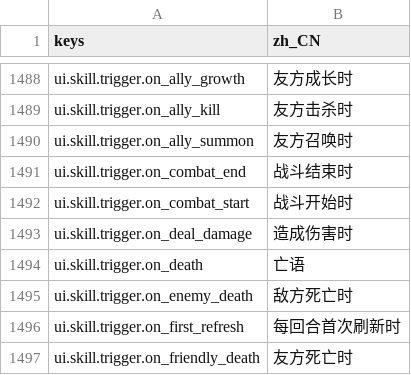
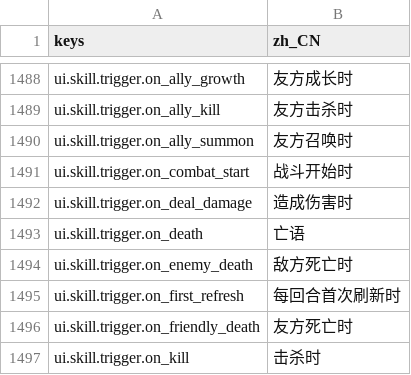
Before and after one commit to gaoddy/civilization, a CSV file: client/text/zh_CN.csv, drawn as a sheet; only a part is shown, gaps mark what is left out; the shorter side is filled out with more unchanged rows.

```diff
--- a/client/text/zh_CN.csv
+++ b/client/text/zh_CN.csv
@@ -1490,3 +1490,2 @@ ui.skill.trigger.on_ally_kill,友方击杀时
 ui.skill.trigger.on_ally_summon,友方召唤时
-ui.skill.trigger.on_combat_end,战斗结束时
 ui.skill.trigger.on_combat_start,战斗开始时
```
Also changed, not shown: 38 other files.
